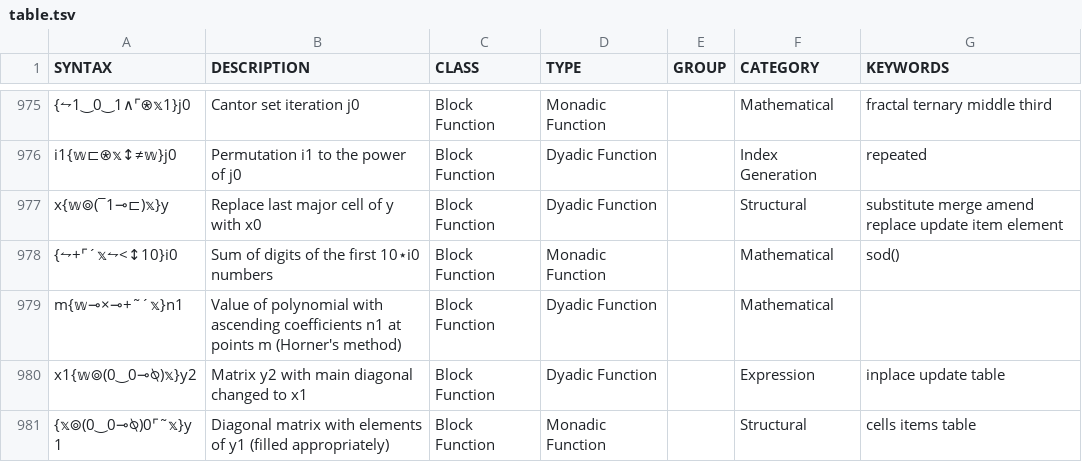
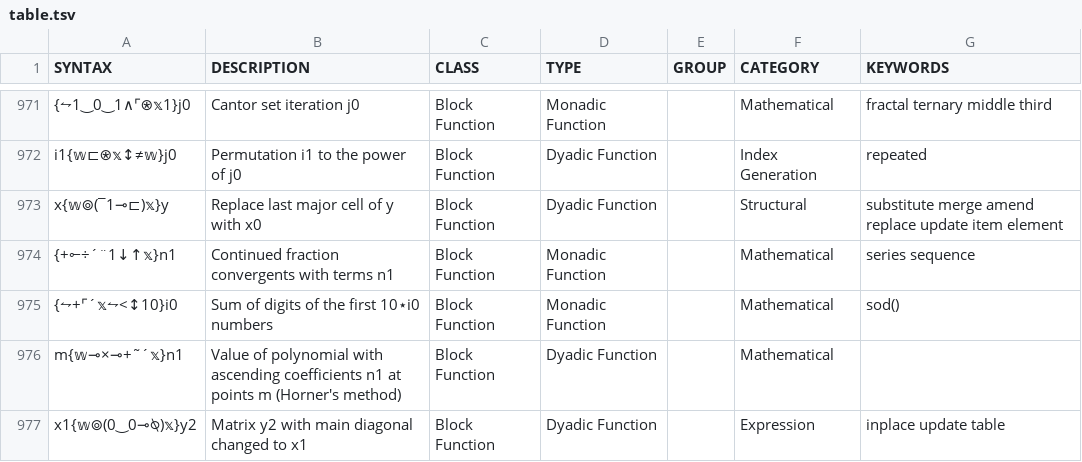
Before and after one commit to mlochbaum/bqncrate, a TSV file: table.tsv, drawn as a sheet; only a part is shown, gaps mark what is left out; the shorter side is filled out with more unchanged rows; the diff covers the shown part only; the diff names each change by its address in the sheet, - before the commit and + after, or states it on an @@ line.

Commit message:
Fix some tacit versus block classifications (even though it's a silly system)

```diff
--- a/table.tsv
+++ b/table.tsv
+row 974: {+⟜÷´¨1↓↑𝕩}n1 | Continued fraction convergents with terms n1 | Block Function | Monadic Function |  | Mathematical | series sequence
```
Also changed, not shown: 8 added rows and 9 removed rows elsewhere in this file.
